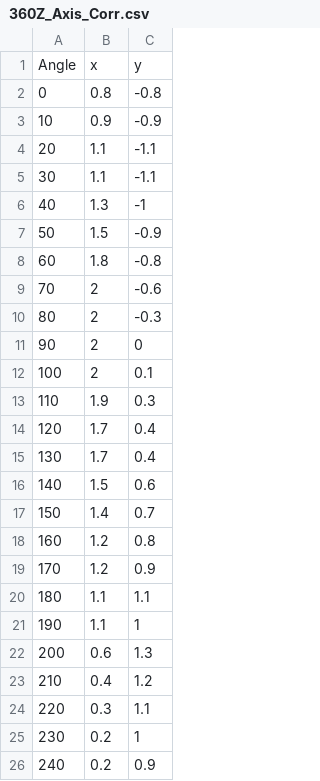
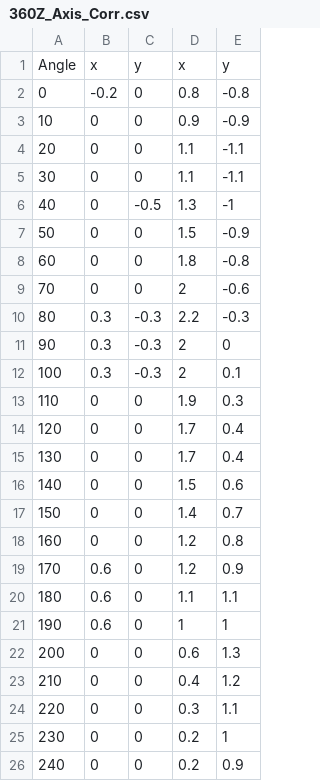
Before and after one commit to AlanYANG0916/RCTSV0.2.1, a CSV file: STC1/360Z_Axis_Corr.csv, drawn as a sheet; only a part is shown; addresses are those after the commit; the diff names each change by its address in the sheet, - before the commit and + after, or states it on an @@ line.

```diff
--- a/STC1/360Z_Axis_Corr.csv
+++ b/STC1/360Z_Axis_Corr.csv
+column B, rows 1-26: x | -0.2 | 0 | 0 | 0 | 0 | 0 | 0 | 0 | 0.3 | 0.3 | 0.3 | 0 | 0 | 0 | 0 | 0 | 0 | 0.6 | 0.6 | 0.6 | 0 | 0 | 0 | 0 | 0
+column C, rows 1-26: y | 0 | 0 | 0 | 0 | -0.5 | 0 | 0 | 0 | -0.3 | -0.3 | -0.3 | 0 | 0 | 0 | 0 | 0 | 0 | 0 | 0 | 0 | 0 | 0 | 0 | 0 | 0
-D10: 2
+D10: 2.2
-D21: 1.1
+D21: 1
```
Also changed, not shown: 6 other files.
